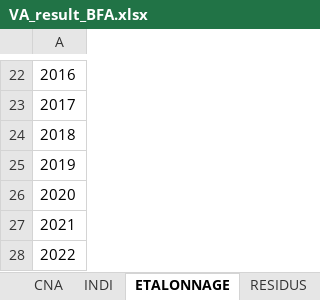
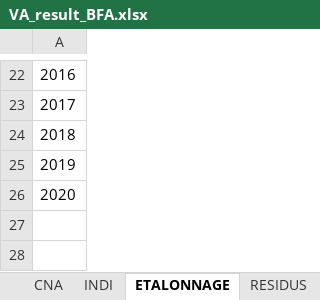
Before and after one commit to luckymaxtser/Compte_trim, an Excel workbook: VA_result_BFA.xlsx, sheet ETALONNAGE, drawn as a sheet; only a part is shown, gaps mark what is left out; values as stored, in another font and other column widths than the file's, no borders; the diff names each change by its address in the sheet, - before the commit and + after, or states it on an @@ line.

```diff
--- a/VA_result_BFA.xlsx (sheet ETALONNAGE)
+++ b/VA_result_BFA.xlsx (sheet ETALONNAGE)
-row 27: 2021
-row 28: 2022
```
Also changed, not shown: sheet CALAGE, sheet PREVISION, sheet VATRIM, sheet RESIDUS, sheet CNA.
